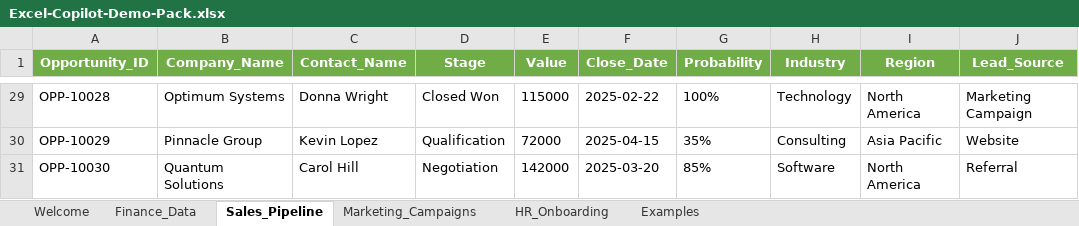
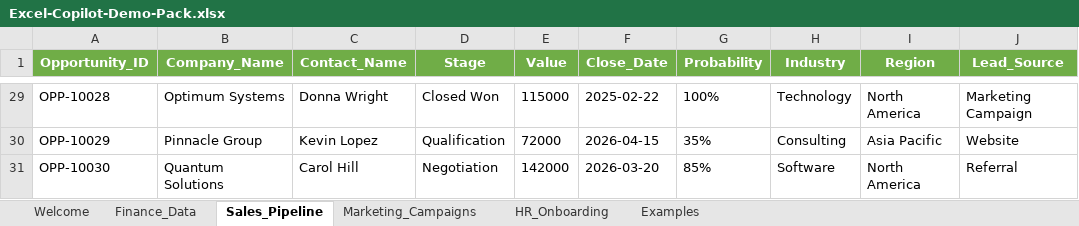
Before and after one commit to VoxForgeHQ/excel-copilot-demo-pack, an Excel workbook: workbooks/Excel-Copilot-Demo-Pack.xlsx, sheet Sales_Pipeline, drawn as a sheet; only a part is shown, gaps mark what is left out; values as stored, in another font and other column widths than the file's, no borders; the diff covers the shown part only; the diff names each change by its address in the sheet, - before the commit and + after, or states it on an @@ line.

```diff
--- a/workbooks/Excel-Copilot-Demo-Pack.xlsx (sheet Sales_Pipeline)
+++ b/workbooks/Excel-Copilot-Demo-Pack.xlsx (sheet Sales_Pipeline)
-F30 (Close_Date): 2025-04-15
+F30 (Close_Date): 2026-04-15
-F31 (Close_Date): 2025-03-20
+F31 (Close_Date): 2026-03-20
```
Also changed, not shown: 23 edited cells elsewhere in this sheet, sheet Marketing_Campaigns, sheet HR_Onboarding, sheet Finance_Data, 5 other files.
